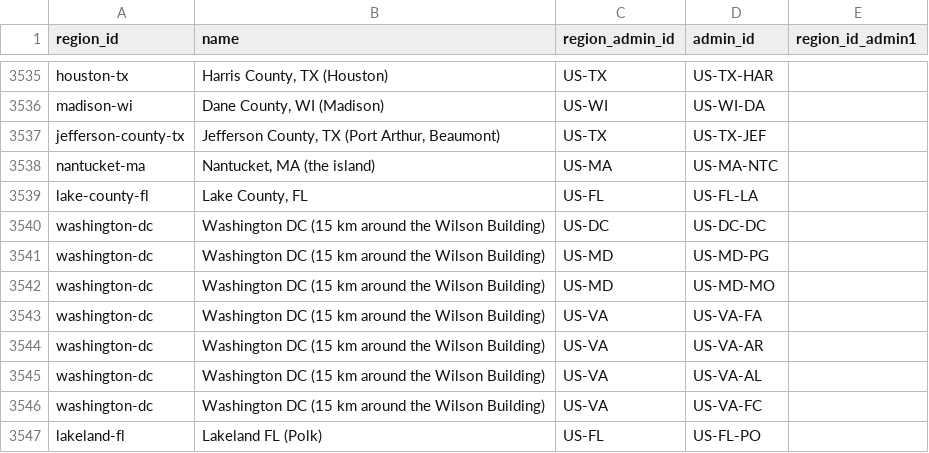
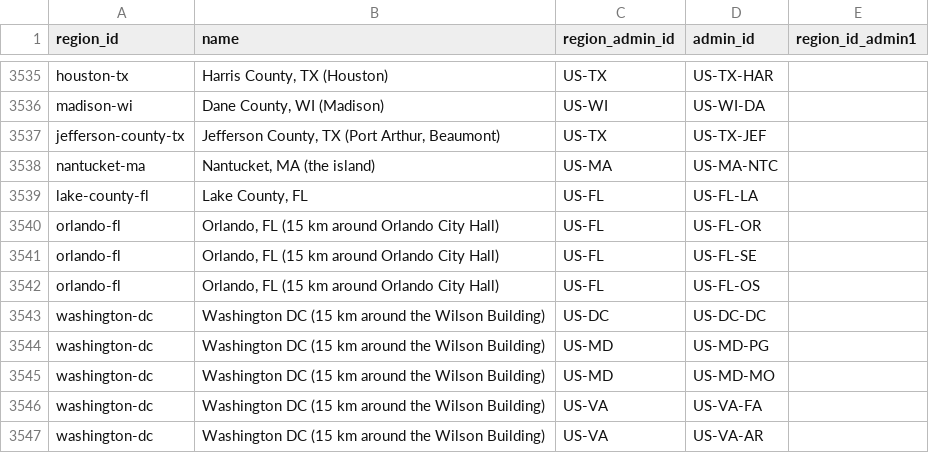
Before and after one commit to chrnolte/openplaces, a CSV file: src/openplaces/recipes/_all/admin/regions/2026/admin-regions-2026.csv, drawn as a sheet; only a part is shown, gaps mark what is left out; the shorter side is filled out with more unchanged rows.

Commit message:
Add orlando-fl delivery region
Orange, Seminole and Osceola counties within 15 km of Orlando City Hall, for the public Orlando land-value page.

```diff
--- a/src/openplaces/recipes/_all/admin/regions/2026/admin-regions-2026.csv
+++ b/src/openplaces/recipes/_all/admin/regions/2026/admin-regions-2026.csv
@@ -3539,2 +3539,5 @@ nantucket-ma,"Nantucket, MA (the island)",US-MA,US-MA-NTC,
 lake-county-fl,"Lake County, FL",US-FL,US-FL-LA,
+orlando-fl,"Orlando, FL (15 km around Orlando City Hall)",US-FL,US-FL-OR,
+orlando-fl,"Orlando, FL (15 km around Orlando City Hall)",US-FL,US-FL-SE,
+orlando-fl,"Orlando, FL (15 km around Orlando City Hall)",US-FL,US-FL-OS,
 washington-dc,"Washington DC (15 km around the Wilson Building)",US-DC,US-DC-DC,
```
Also changed, not shown: 1 other file.
